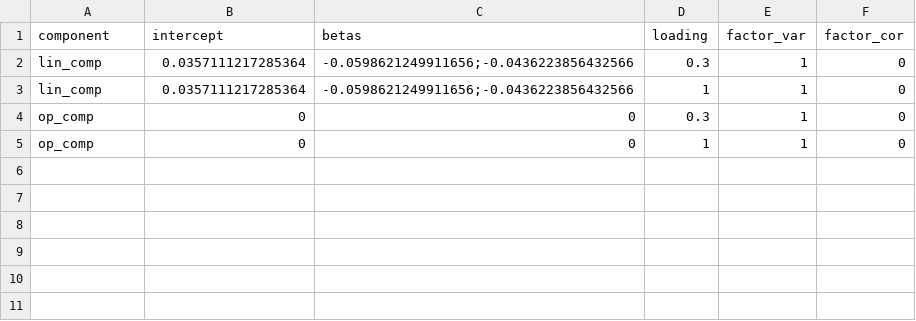
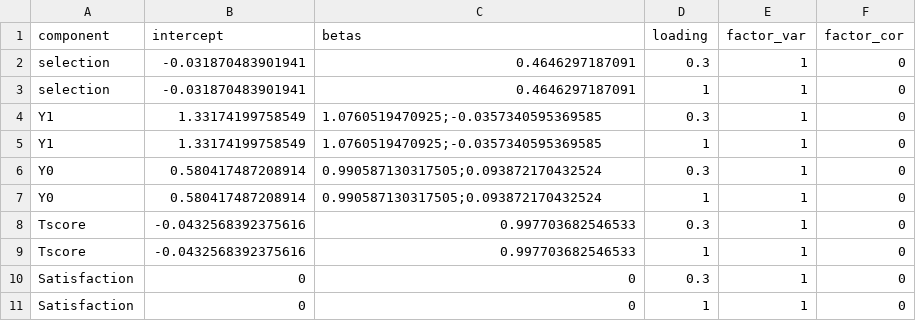
Before and after one commit to GregVeramendi/factorana, a CSV file: factorana_R_interface/results/system_inits_long.csv, drawn as a sheet.

```diff
--- a/factorana_R_interface/results/system_inits_long.csv
+++ b/factorana_R_interface/results/system_inits_long.csv
@@ -1,5 +1,11 @@
 "component","intercept","betas","loading","factor_var","factor_cor"
-"lin_comp",0.0357111217285364,"-0.0598621249911656;-0.0436223856432566",0.3,1,0
-"lin_comp",0.0357111217285364,"-0.0598621249911656;-0.0436223856432566",1,1,0
-"op_comp",0,"0",0.3,1,0
-"op_comp",0,"0",1,1,0
+"selection",-0.031870483901941,"0.4646297187091",0.3,1,0
+"selection",-0.031870483901941,"0.4646297187091",1,1,0
+"Y1",1.33174199758549,"1.0760519470925;-0.0357340595369585",0.3,1,0
+"Y1",1.33174199758549,"1.0760519470925;-0.0357340595369585",1,1,0
+"Y0",0.580417487208914,"0.990587130317505;0.093872170432524",0.3,1,0
+"Y0",0.580417487208914,"0.990587130317505;0.093872170432524",1,1,0
+"Tscore",-0.0432568392375616,"0.997703682546533",0.3,1,0
+"Tscore",-0.0432568392375616,"0.997703682546533",1,1,0
+"Satisfaction",0,"0",0.3,1,0
+"Satisfaction",0,"0",1,1,0
```
Also changed, not shown: factorana_R_interface/results/model_config.csv, 2 other files.
